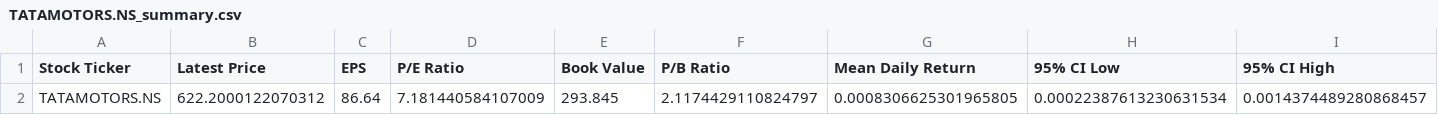
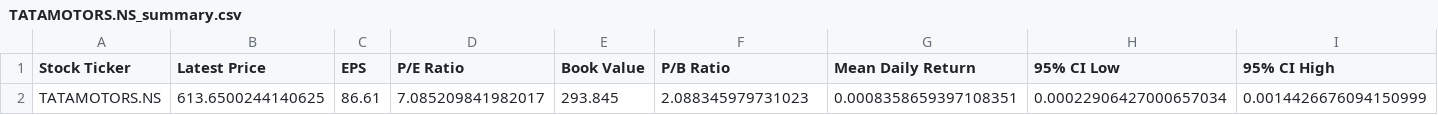
Before and after one commit to krish17kp/LocalRepo, a CSV file: TATAMOTORS.NS_summary.csv, drawn as a sheet.

Commit message:
update

```diff
--- a/TATAMOTORS.NS_summary.csv
+++ b/TATAMOTORS.NS_summary.csv
@@ -1,2 +1,2 @@
 Stock Ticker,Latest Price,EPS,P/E Ratio,Book Value,P/B Ratio,Mean Daily Return,95% CI Low,95% CI High
-TATAMOTORS.NS,622.2000122070312,86.64,7.181440584107009,293.845,2.1174429110824797,0.0008306625301965805,0.00022387613230631534,0.0014374489280868457
+TATAMOTORS.NS,613.6500244140625,86.61,7.085209841982017,293.845,2.088345979731023,0.0008358659397108351,0.00022906427000657034,0.0014426676094150999
```
